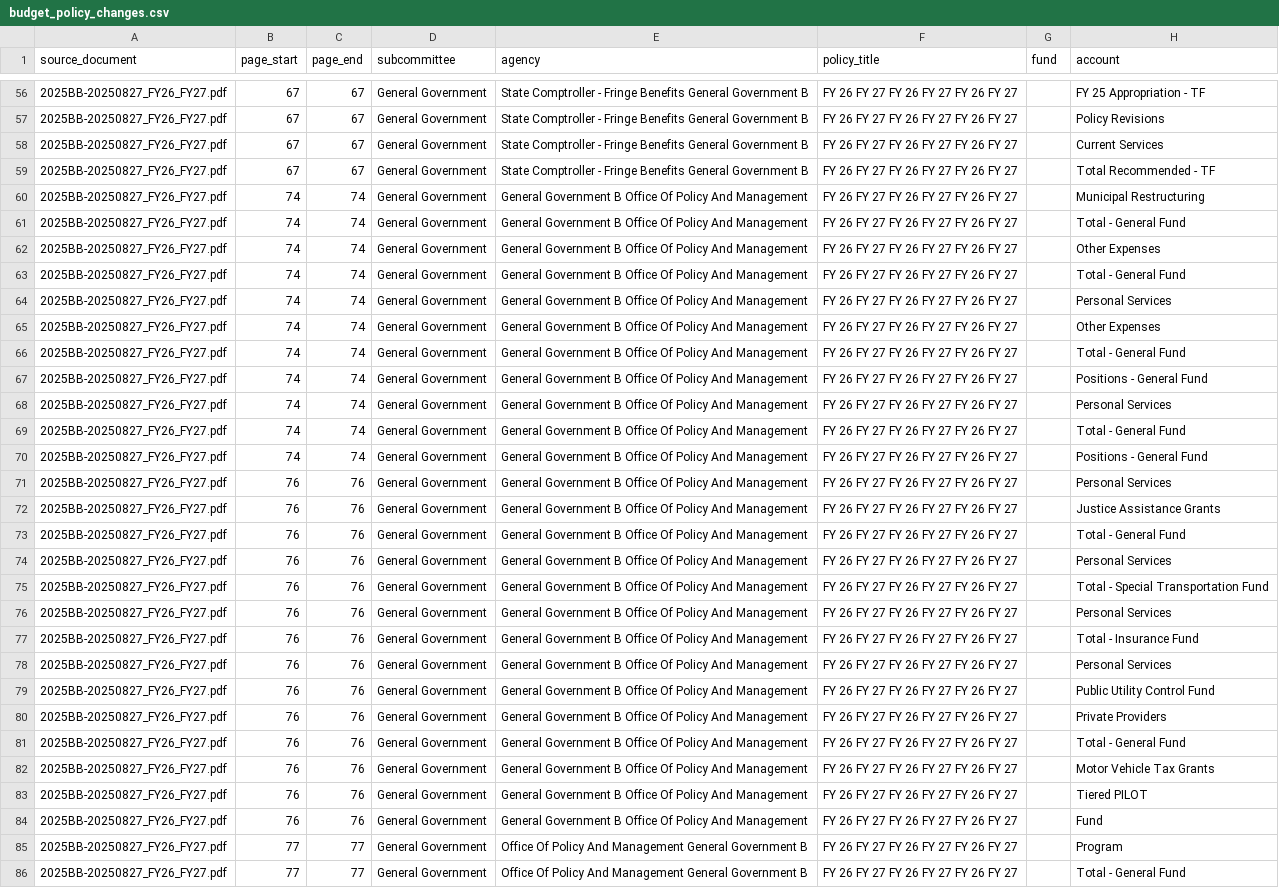
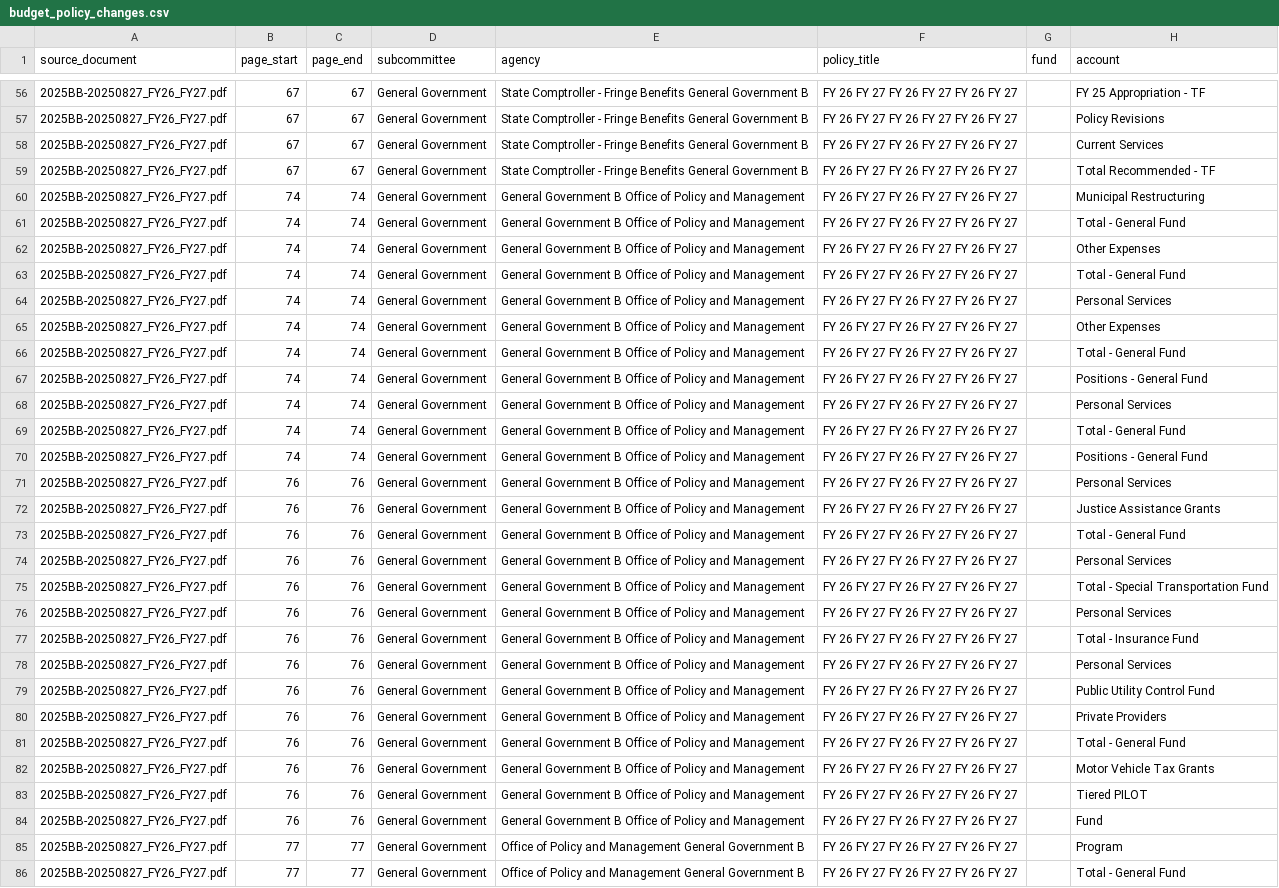
Before and after one commit to WmArmitage/CT-Budget-scraper, a CSV file: artifacts/budget_policy_changes.csv, drawn as a sheet; only a part is shown, gaps mark what is left out; the diff covers the shown part only; the diff names each change by its address in the sheet, - before the commit and + after, or states it on an @@ line.

```diff
--- a/artifacts/budget_policy_changes.csv
+++ b/artifacts/budget_policy_changes.csv
-E60:E84 (agency): …B Office Of Policy And Management
+E60:E84 (agency): …B Office of Policy and Management
-E85:E86 (agency): Office Of Policy And Management General…
+E85:E86 (agency): Office of Policy and Management General…
```
Also changed, not shown: 154 edited cells elsewhere in this file, artifacts/page_classification.csv, 3 other files.
